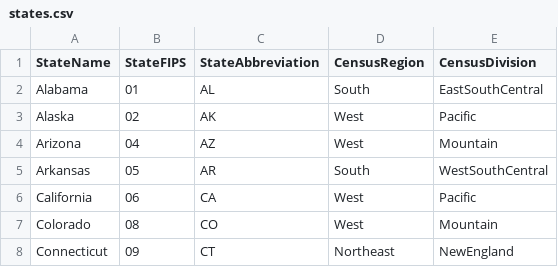
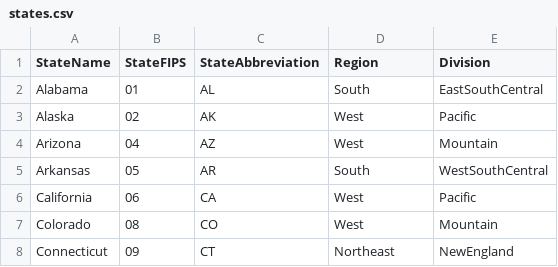
Before and after one commit to blueripple/data-sets, a CSV file: data/dictionaries/states.csv, drawn as a sheet; only a part is shown.

Commit message:
Changed col names in states.csv

```diff
--- a/data/dictionaries/states.csv
+++ b/data/dictionaries/states.csv
@@ -1,2 +1,2 @@
-StateName,StateFIPS,StateAbbreviation,CensusRegion,CensusDivision
+StateName,StateFIPS,StateAbbreviation,Region,Division
 Alabama,01,AL,South,EastSouthCentral
```
